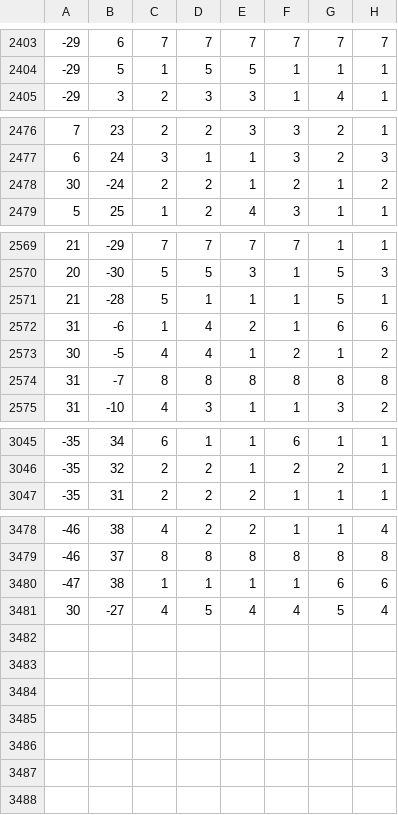
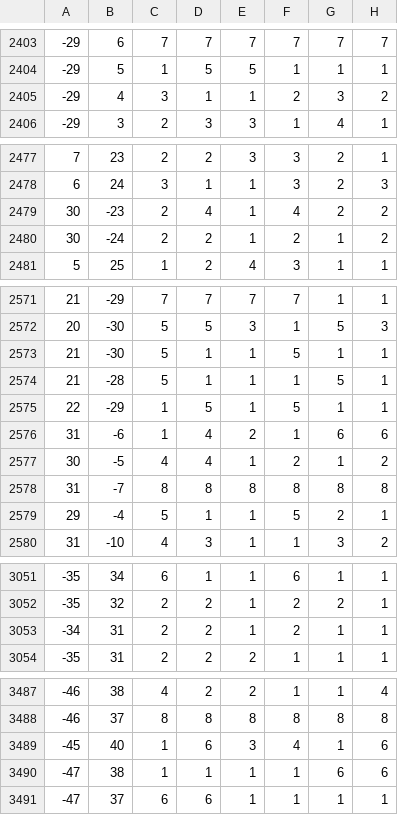
Before and after one commit to adri-tf/dorfro-solver, a CSV file: DATA.csv, drawn as a sheet; only a part is shown, gaps mark what is left out; the diff covers the shown part only.

```diff
--- a/DATA.csv
+++ b/DATA.csv
@@ -2404,2 +2404,3 @@
 -29;5;1;5;5;1;1;1
+-29;4;3;1;1;2;3;2
 -29;3;2;3;3;1;4;1
@@ -2477,2 +2478,3 @@
 6;24;3;1;1;3;2;3
+30;-23;2;4;1;4;2;2
 30;-24;2;2;1;2;1;2
@@ -2570,3 +2572,5 @@
 20;-30;5;5;3;1;5;3
+21;-30;5;1;1;5;1;1
 21;-28;5;1;1;1;5;1
+22;-29;1;5;1;5;1;1
 31;-6;1;4;2;1;6;6
@@ -2574,2 +2578,3 @@
 31;-7;8;8;8;8;8;8
+29;-4;5;1;1;5;2;1
 31;-10;4;3;1;1;3;2
@@ -3046,2 +3052,3 @@
 -35;32;2;2;1;2;2;1
+-34;31;2;2;1;2;1;1
 -35;31;2;2;2;1;1;1
@@ -3479,3 +3488,4 @@
 -46;37;8;8;8;8;8;8
+-45;40;1;6;3;4;1;6
 -47;38;1;1;1;1;6;6
-30;-27;4;5;4;4;5;4
+-47;37;6;6;1;1;1;1
```
Also changed, not shown: 2 added rows, 6 moved rows and 2 edited cells elsewhere in this file, 2 other files.
